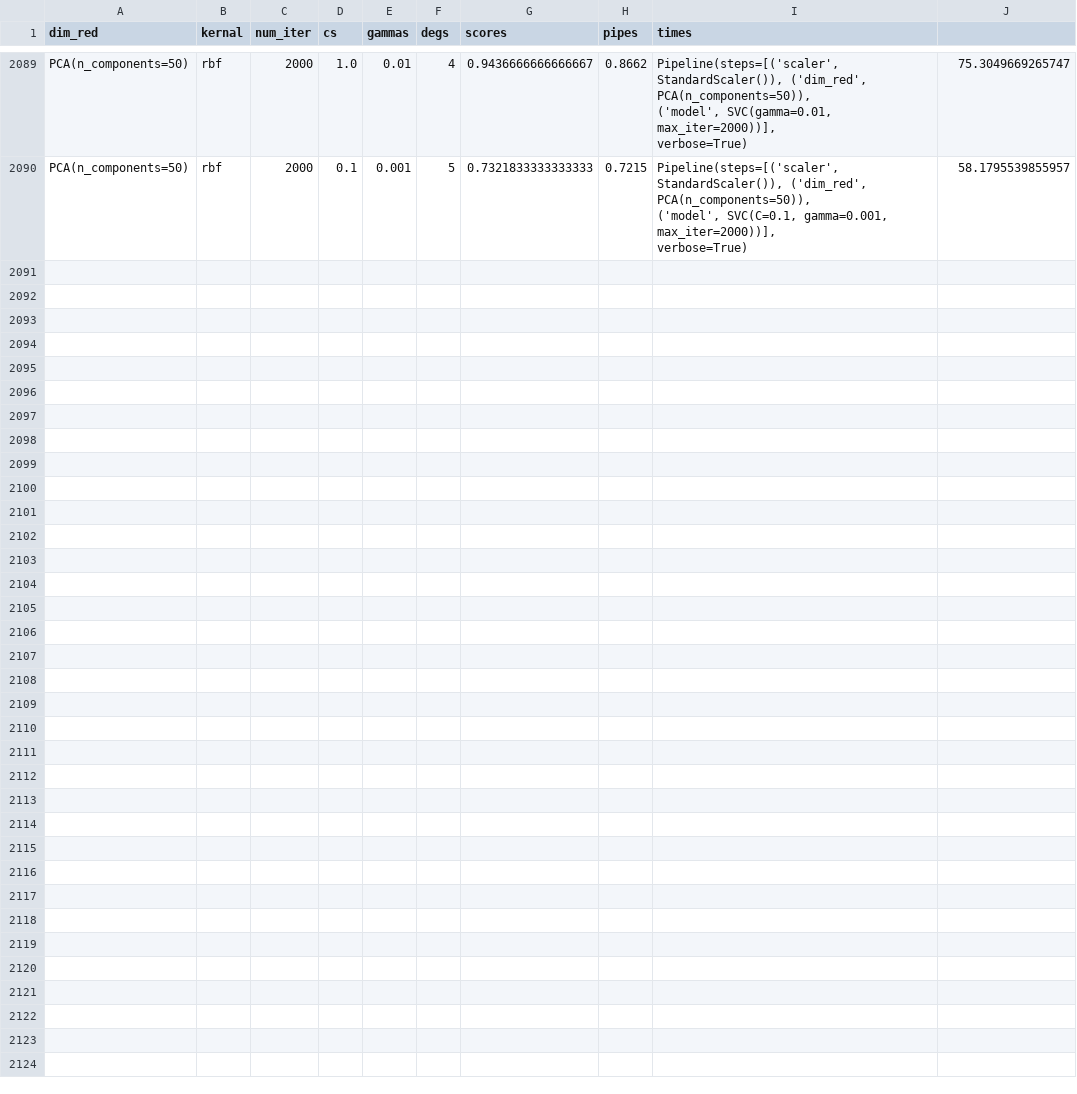
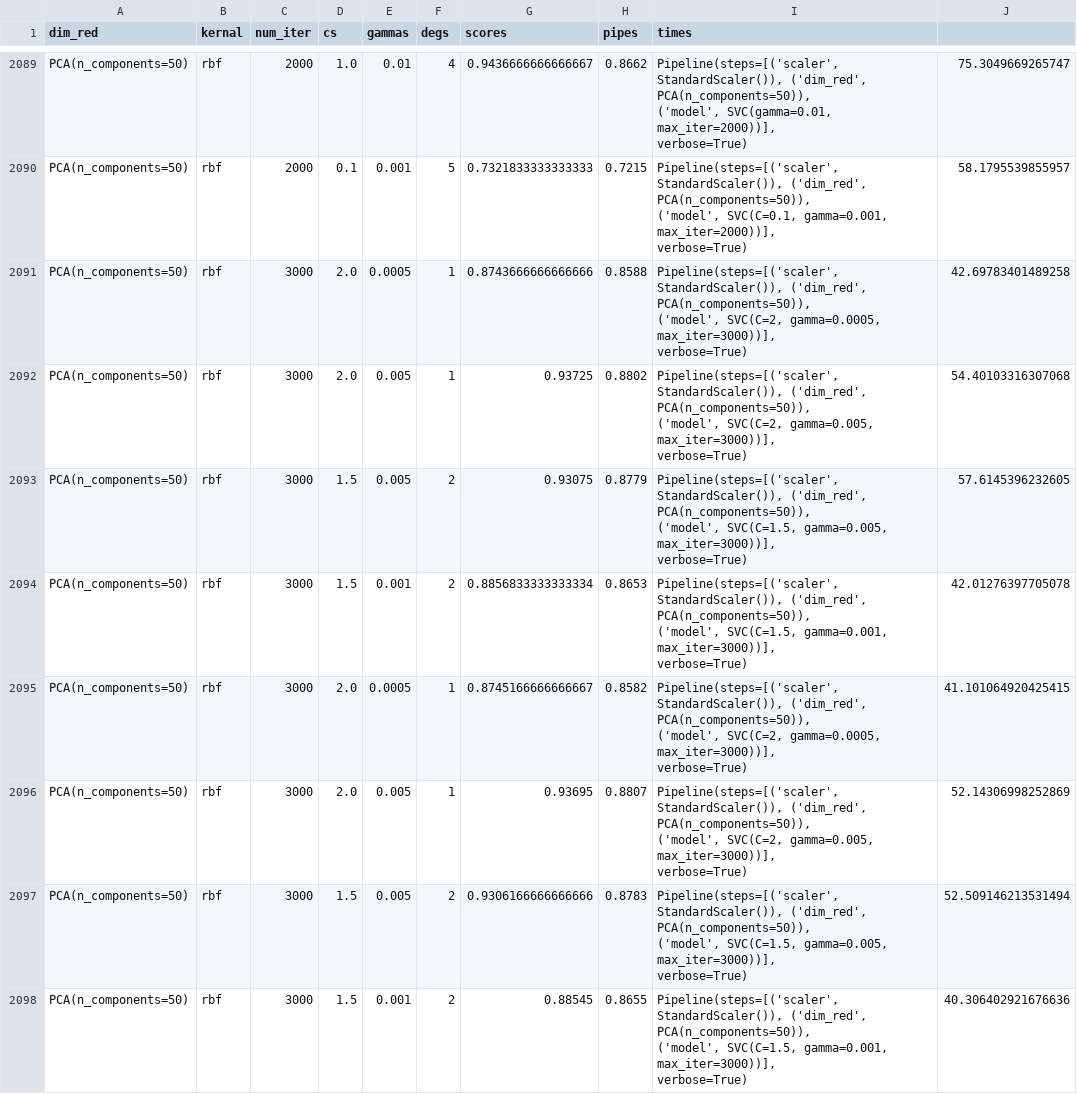
Before and after one commit to nnail0/429-hw3, a CSV file: results/fashion/pca50.csv, drawn as a sheet; only a part is shown, gaps mark what is left out; ↵ is a line break in a cell; the diff names each change by its address in the sheet, - before the commit and + after, or states it on an @@ line.

Commit message:
made run_variations() function to modulate the runs. started on task 4, splitting the datasets using kfold.

```diff
--- a/results/fashion/pca50.csv
+++ b/results/fashion/pca50.csv
+row 2091: PCA(n_components=50) | rbf | 3000 | 2.0 | 0.0005 | 1 | 0.8743666666666666 | 0.8588 | Pipeline(steps=[('scaler', StandardScaler()), ('dim_red', PCA(n_components=50)), ↵ ('model', SVC(C=2, gamma=0.0005, max_iter=3000))], ↵ verbose=True) | 42.69783401489258
+row 2092: PCA(n_components=50) | rbf | 3000 | 2.0 | 0.005 | 1 | 0.93725 | 0.8802 | Pipeline(steps=[('scaler', StandardScaler()), ('dim_red', PCA(n_components=50)), ↵ ('model', SVC(C=2, gamma=0.005, max_iter=3000))], ↵ verbose=True) | 54.40103316307068
+row 2093: PCA(n_components=50) | rbf | 3000 | 1.5 | 0.005 | 2 | 0.93075 | 0.8779 | Pipeline(steps=[('scaler', StandardScaler()), ('dim_red', PCA(n_components=50)), ↵ ('model', SVC(C=1.5, gamma=0.005, max_iter=3000))], ↵ verbose=True) | 57.6145396232605
+row 2094: PCA(n_components=50) | rbf | 3000 | 1.5 | 0.001 | 2 | 0.8856833333333334 | 0.8653 | Pipeline(steps=[('scaler', StandardScaler()), ('dim_red', PCA(n_components=50)), ↵ ('model', SVC(C=1.5, gamma=0.001, max_iter=3000))], ↵ verbose=True) | 42.01276397705078
+row 2095: PCA(n_components=50) | rbf | 3000 | 2.0 | 0.0005 | 1 | 0.8745166666666667 | 0.8582 | Pipeline(steps=[('scaler', StandardScaler()), ('dim_red', PCA(n_components=50)), ↵ ('model', SVC(C=2, gamma=0.0005, max_iter=3000))], ↵ verbose=True) | 41.101064920425415
+row 2096: PCA(n_components=50) | rbf | 3000 | 2.0 | 0.005 | 1 | 0.93695 | 0.8807 | Pipeline(steps=[('scaler', StandardScaler()), ('dim_red', PCA(n_components=50)), ↵ ('model', SVC(C=2, gamma=0.005, max_iter=3000))], ↵ verbose=True) | 52.14306998252869
+row 2097: PCA(n_components=50) | rbf | 3000 | 1.5 | 0.005 | 2 | 0.9306166666666666 | 0.8783 | Pipeline(steps=[('scaler', StandardScaler()), ('dim_red', PCA(n_components=50)), ↵ ('model', SVC(C=1.5, gamma=0.005, max_iter=3000))], ↵ verbose=True) | 52.509146213531494
+row 2098: PCA(n_components=50) | rbf | 3000 | 1.5 | 0.001 | 2 | 0.88545 | 0.8655 | Pipeline(steps=[('scaler', StandardScaler()), ('dim_red', PCA(n_components=50)), ↵ ('model', SVC(C=1.5, gamma=0.001, max_iter=3000))], ↵ verbose=True) | 40.306402921676636
```
Also changed, not shown: results/fashion/lda.csv, results/fashion/pca200.csv, 2 other files.
